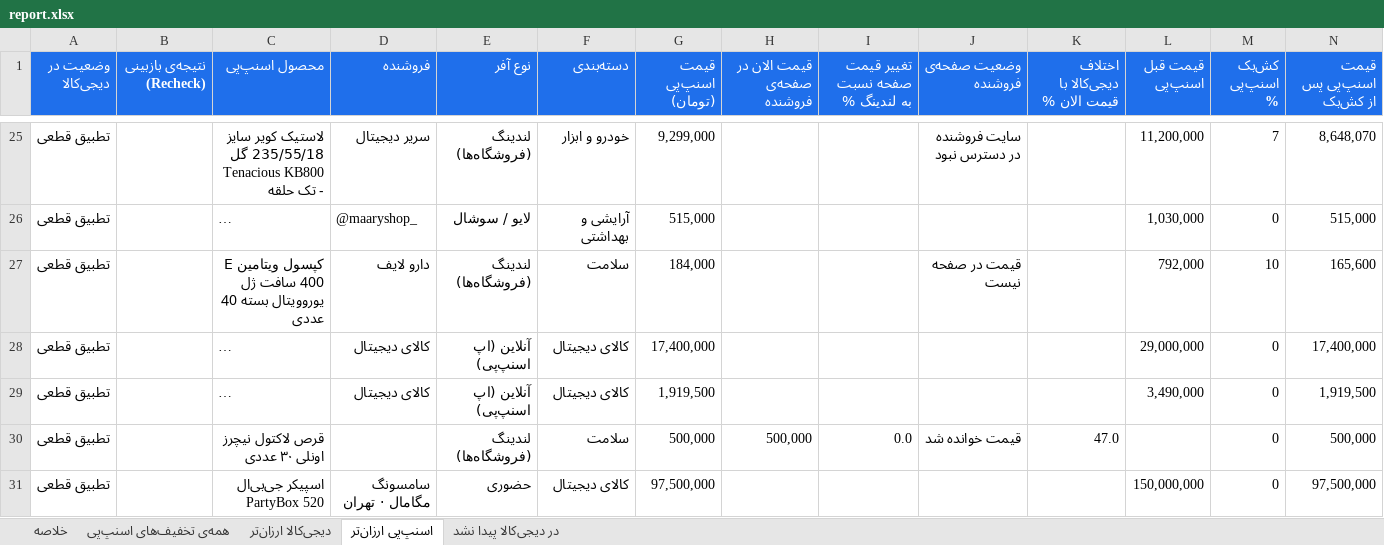
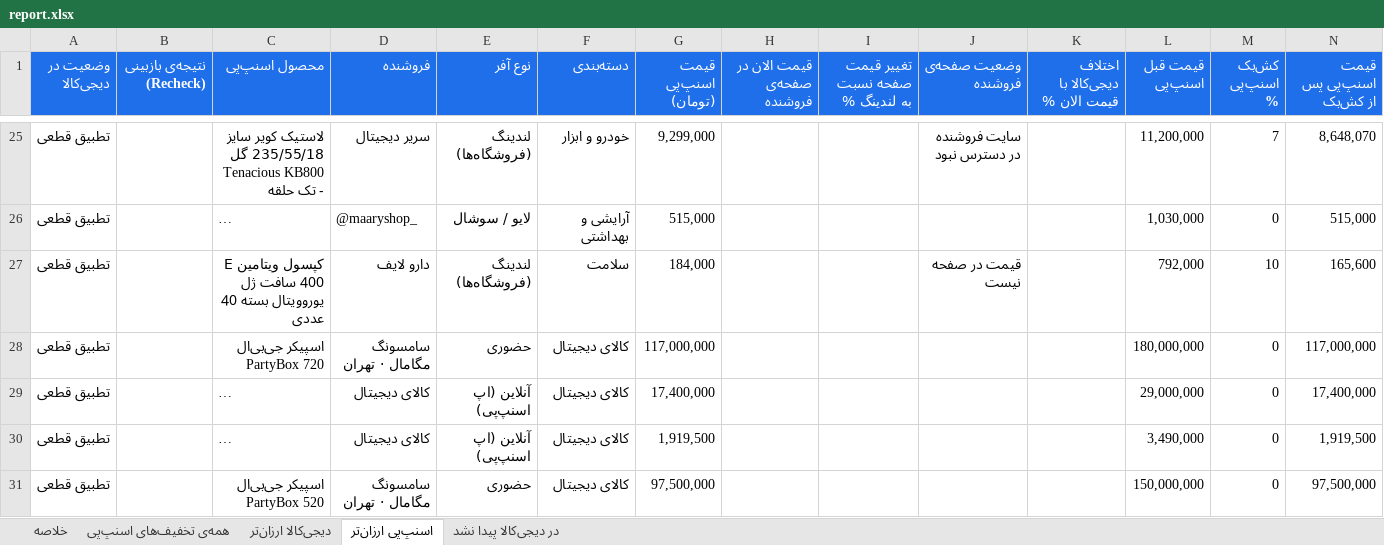
Before and after one commit to Ehsan-Moeininejad/snapppay-vs-digikala, an Excel workbook: data/report.xlsx, sheet اسنپ‌پی ارزان‌تر, drawn as a sheet; only a part is shown, gaps mark what is left out; long unchanged cells end in …; values as stored, in another font and other column widths than the file's, no borders; removed rows and columns are numbered as before the commit, all else as after; rows hold the shown columns only; the diff covers the shown part only; the diff names each change by its address in the sheet, - before the commit and + after, or states it on an @@ line.

```diff
--- a/data/report.xlsx (sheet اسنپ‌پی ارزان‌تر)
+++ b/data/report.xlsx (sheet اسنپ‌پی ارزان‌تر)
+row 28: تطبیق قطعی |  | اسپیکر جی‌بی‌ال PartyBox 720 | سامسونگ مگامال · تهران | حضوری | کالای دیجیتال | 117,000,000 |  |  |  |  | 180,000,000 | 0 | 117,000,000
-row 30: تطبیق قطعی |  | قرص لاکتول نیچرز اونلی ۳۰ عددی |  | لندینگ (فروشگاه‌ها) | سلامت | 500,000 | 500,000 | 0.0 | قیمت خوانده شد | 47.0 |  | 0 | 500,000
```
Also changed, not shown: 8 added rows, 8 removed rows and 65 edited cells elsewhere in this sheet, sheet همه‌ی تخفیف‌های اسنپ‌پی, sheet در دیجی‌کالا پیدا نشد, sheet دیجی‌کالا ارزان‌تر, sheet خلاصه, 4 other files.
